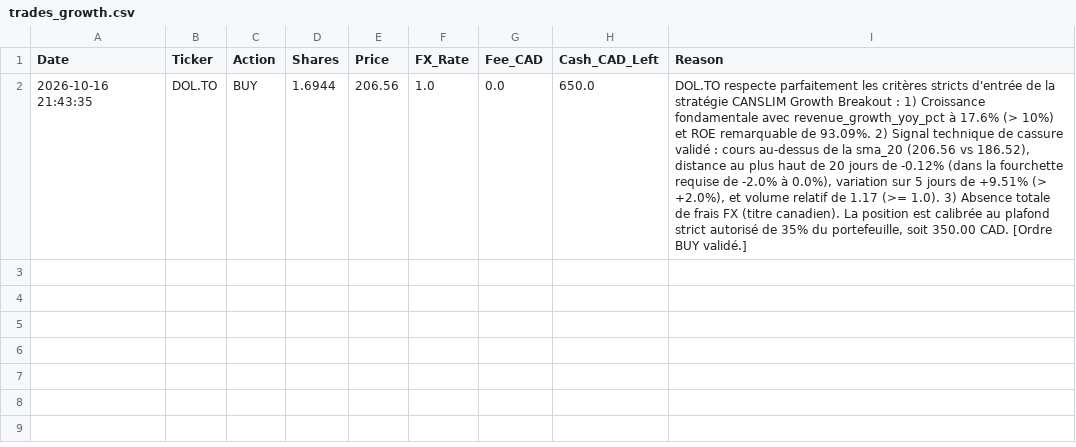
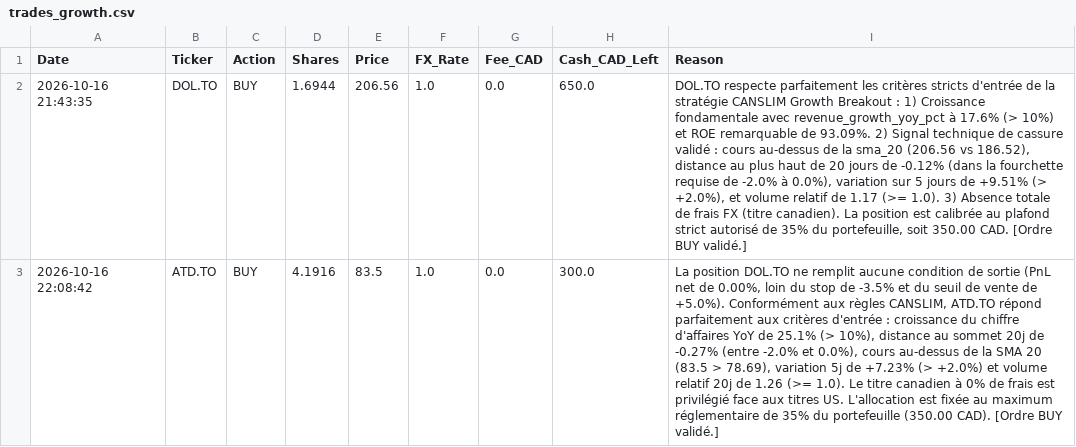
Before and after one commit to ericko777/trading-agent-quotidien, a CSV file: trading_agent_data/trades_growth.csv, drawn as a sheet; the diff names each change by its address in the sheet, - before the commit and + after, or states it on an @@ line.

```diff
--- a/trading_agent_data/trades_growth.csv
+++ b/trading_agent_data/trades_growth.csv
+row 3: 2026-10-16 22:08:42 | ATD.TO | BUY | 4.1916 | 83.5 | 1.0 | 0.0 | 300.0 | La position DOL.TO ne remplit aucune condition de sortie (PnL net de 0.00%, loin du stop de -3.5% et du seuil de vente de +5.0%). Conformément aux règles CANSLIM, ATD.TO répond parfaitement aux critères d'entrée : croissance du chiffre d'affaires YoY de 25.1% (> 10%), distance au sommet 20j de -0.27% (entre -2.0% et 0.0%), cours au-dessus de la SMA 20 (83.5 > 78.69), variation 5j de +7.23% (> +2.0%) et volume relatif 20j de 1.26 (>= 1.0). Le titre canadien à 0% de frais est privilégié face aux titres US. L'allocation est fixée au maximum réglementaire de 35% du portefeuille (350.00 CAD). [Ordre BUY validé.]
```
Also changed, not shown: trading_agent_data/trades_macro.csv, trading_agent_data/trades_value.csv, 10 other files.
